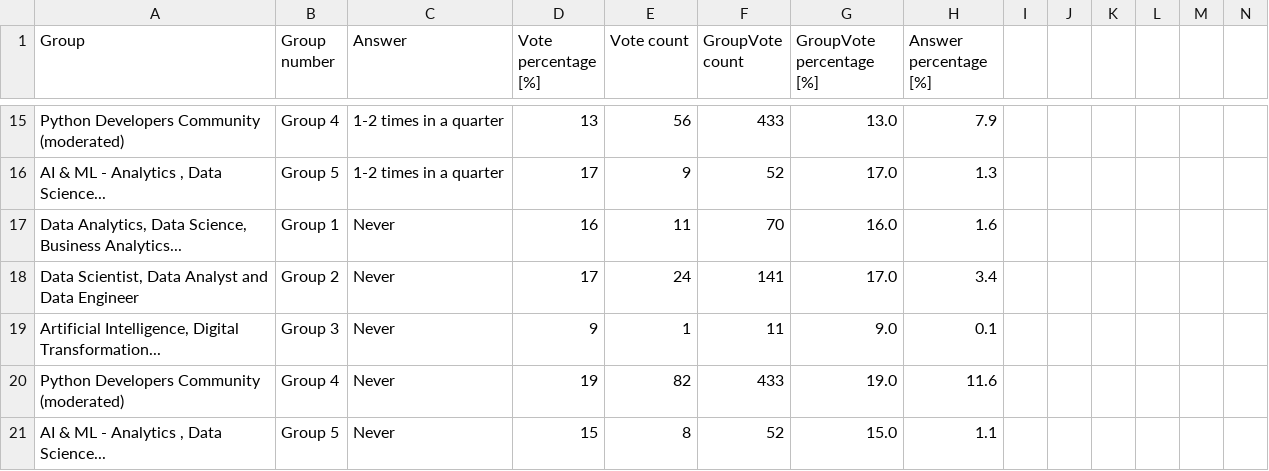
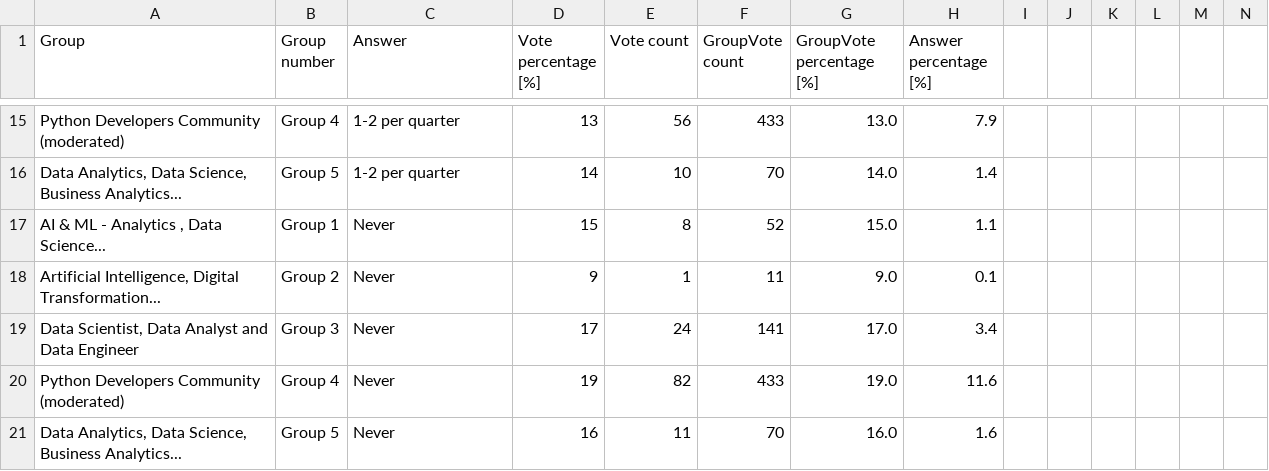
Before and after one commit to KleinK0910/Data, a CSV file: Poll_2022_08_29_data.csv, drawn as a sheet; only a part is shown, gaps mark what is left out; removed rows and columns are numbered as before the commit, all else as after; rows hold the shown columns only; the diff covers the shown part only; the diff names each change by its address in the sheet, - before the commit and + after, or states it on an @@ line.

```diff
--- a/Poll_2022_08_29_data.csv
+++ b/Poll_2022_08_29_data.csv
-C15 (Answer): 1-2 times in a quarter
+C15 (Answer): 1-2 per quarter
-row 16: AI & ML - Analytics , Data Science... | Group 5 | 1-2 times in a quarter | 17 | 9 | 52 | 17.0 | 1.3
-B16 (Group number): Group 1
+B16 (Group number): Group 5
-C16 (Answer): Never
+C16 (Answer): 1-2 per quarter
-D16 (Vote percentage [%]): 16
+D16 (Vote percentage [%]): 14
-E16 (Vote count): 11
+E16 (Vote count): 10
-G16 (GroupVote percentage [%]): 16.0
+G16 (GroupVote percentage [%]): 14.0
-H16 (Answer percentage [%]): 1.6
+H16 (Answer percentage [%]): 1.4
-row 18: Data Scientist, Data Analyst and Data Engineer | Group 2 | Never | 17 | 24 | 141 | 17.0 | 3.4
+row 17: AI & ML - Analytics , Data Science... | Group 1 | Never | 15 | 8 | 52 | 15.0 | 1.1
-B18 (Group number): Group 3
+B18 (Group number): Group 2
+row 19: Data Scientist, Data Analyst and Data Engineer | Group 3 | Never | 17 | 24 | 141 | 17.0 | 3.4
-row 21: AI & ML - Analytics , Data Science... | Group 5 | Never | 15 | 8 | 52 | 15.0 | 1.1
+row 21: Data Analytics, Data Science, Business Analytics... | Group 5 | Never | 16 | 11 | 70 | 16.0 | 1.6
```
Also changed, not shown: 6 added rows, 6 removed rows and 21 edited cells elsewhere in this file.
